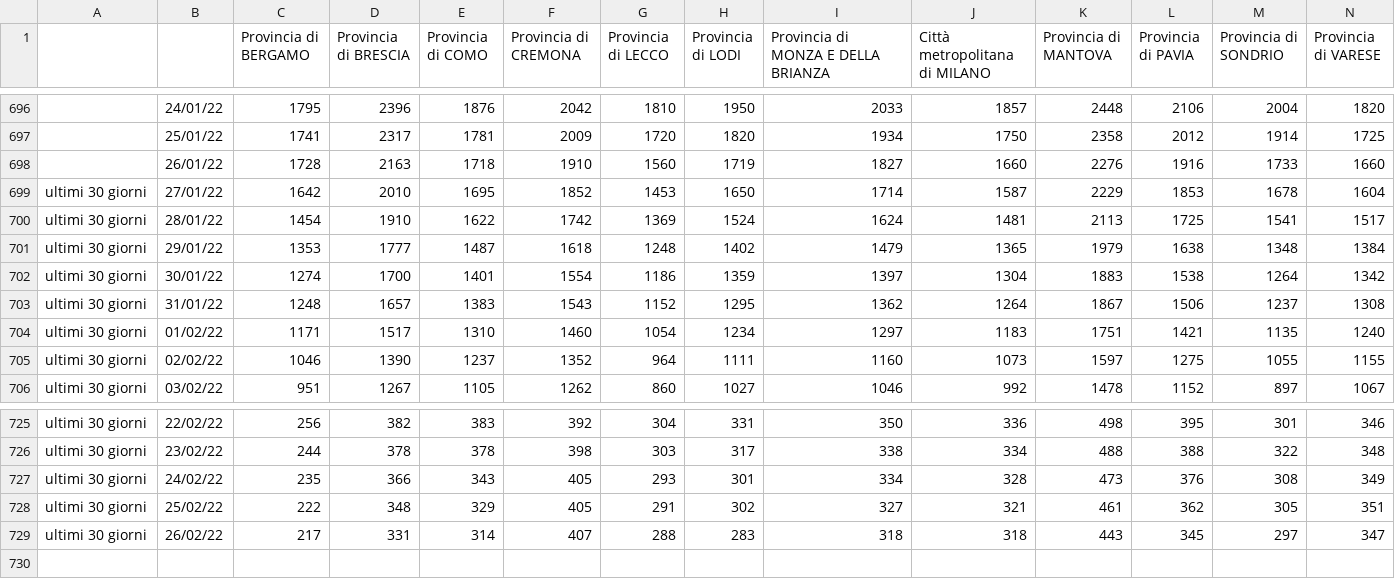
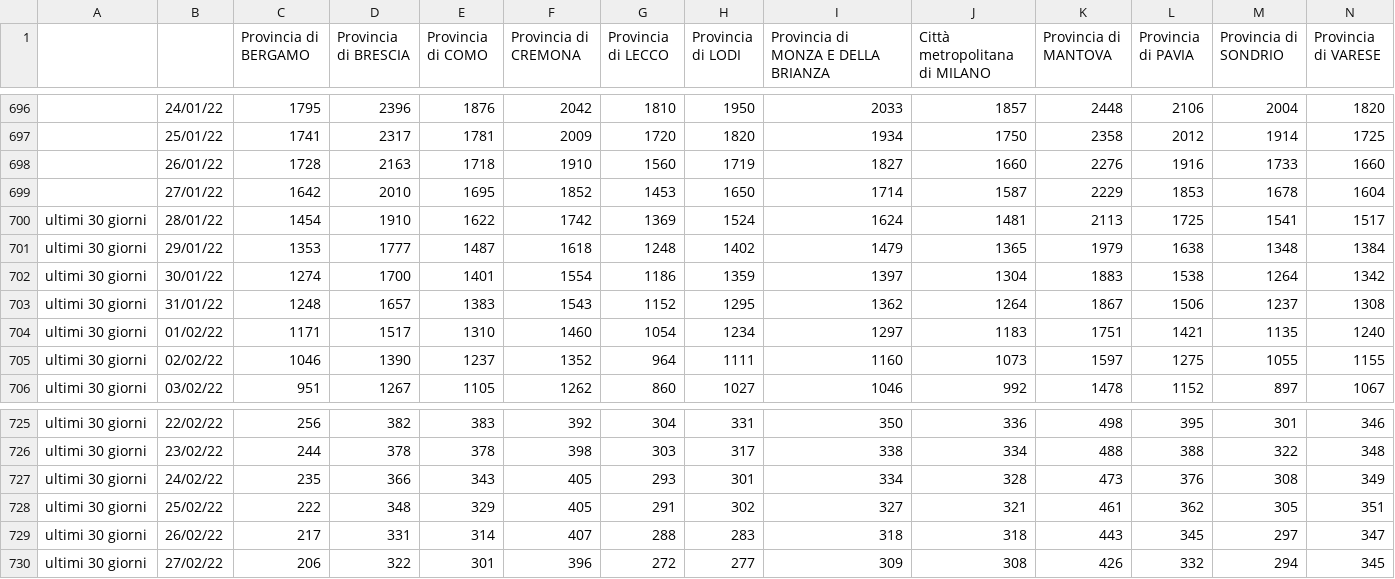
Before and after one commit to Paulsword/PilloleOttimismo, a CSV file: Province Incidenza.csv, drawn as a sheet; only a part is shown, gaps mark what is left out; rows hold the shown columns only; the diff names each change by its address in the sheet, - before the commit and + after, or states it on an @@ line.

```diff
--- a/Province Incidenza.csv
+++ b/Province Incidenza.csv
-A699: ultimi 30 giorni
+A699: (empty)
+row 730: ultimi 30 giorni | 27/02/22 | 206 | 322 | 301 | 396 | 272 | 277 | 309 | 308 | 426 | 332 | 294 | 345
```
Also changed, not shown: Andamento Positivi.csv, Andamento TI e ricoveri.csv, 31 other files.
